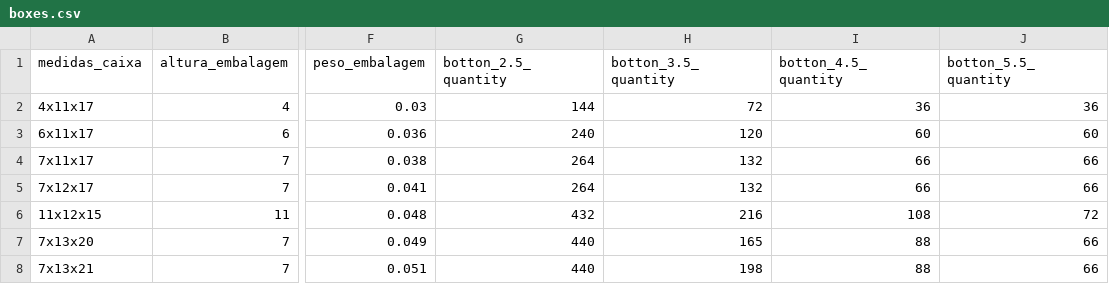
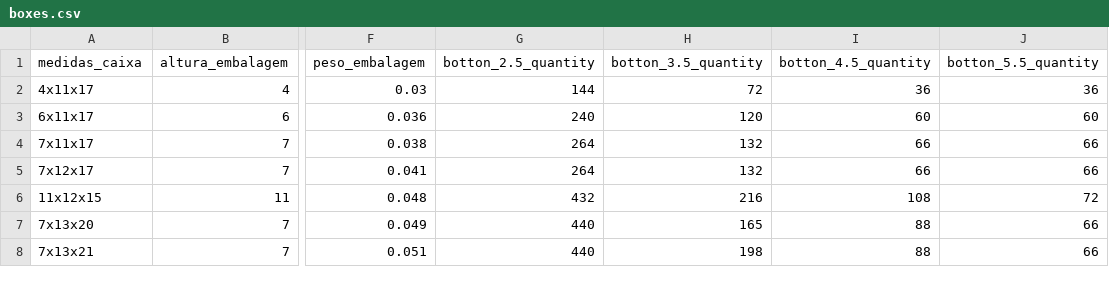
Before and after one commit to Reche-Lab/pricing_pro_vercel, a CSV file: boxes.csv, drawn as a sheet; only a part is shown, gaps mark what is left out; the diff names each change by its address in the sheet, - before the commit and + after, or states it on an @@ line.

Commit message:
fix csv columns name

```diff
--- a/boxes.csv
+++ b/boxes.csv
-G1: botton_2.5_ quantity
+G1: botton_2.5_quantity
-H1: botton_3.5_ quantity
+H1: botton_3.5_quantity
-I1: botton_4.5_ quantity
+I1: botton_4.5_quantity
-J1: botton_5.5_ quantity
+J1: botton_5.5_quantity
```
